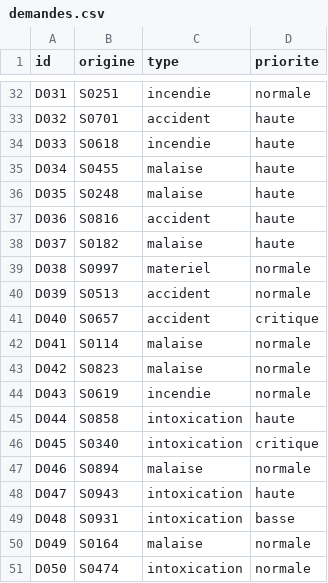
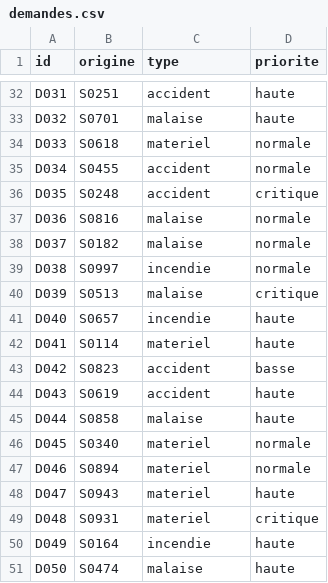
Before and after one commit to Kubus1811/projet_graph, a CSV file: data/genere/demandes.csv, drawn as a sheet; only a part is shown, gaps mark what is left out; the diff covers the shown part only; the diff names each change by its address in the sheet, - before the commit and + after, or states it on an @@ line.

```diff
--- a/data/genere/demandes.csv
+++ b/data/genere/demandes.csv
-C32 (type): incendie
+C32 (type): accident
-D32 (priorite): normale
+D32 (priorite): haute
-C33 (type): accident
+C33 (type): malaise
-C34 (type): incendie
+C34 (type): materiel
-D34:D35 (priorite): haute
+D34:D35 (priorite): normale
-C35:C36 (type): malaise
+C35:C36 (type): accident
-D36 (priorite): haute
+D36 (priorite): critique
-C37 (type): accident
+C37 (type): malaise
-D37:D38 (priorite): haute
+D37:D38 (priorite): normale
-C39 (type): materiel
+C39 (type): incendie
-C40 (type): accident
+C40 (type): malaise
-D40 (priorite): normale
+D40 (priorite): critique
-C41 (type): accident
+C41 (type): incendie
-D41 (priorite): critique
+D41 (priorite): haute
-C42 (type): malaise
+C42 (type): materiel
-D42 (priorite): normale
+D42 (priorite): haute
-C43 (type): malaise
+C43 (type): accident
-D43 (priorite): normale
+D43 (priorite): basse
-C44 (type): incendie
+C44 (type): accident
-D44 (priorite): normale
+D44 (priorite): haute
-C45 (type): intoxication
+C45 (type): malaise
-C46 (type): intoxication
+C46 (type): materiel
-D46 (priorite): critique
+D46 (priorite): normale
-C47 (type): malaise
+C47 (type): materiel
-C48:C49 (type): intoxication
+C48:C49 (type): materiel
-D49 (priorite): basse
+D49 (priorite): critique
-C50 (type): malaise
+C50 (type): incendie
-D50:D51 (priorite): normale
+D50:D51 (priorite): haute
-C51 (type): intoxication
+C51 (type): malaise
```
Also changed, not shown: 36 edited cells elsewhere in this file, data/realiste/scenarios.csv, 31 other files.
